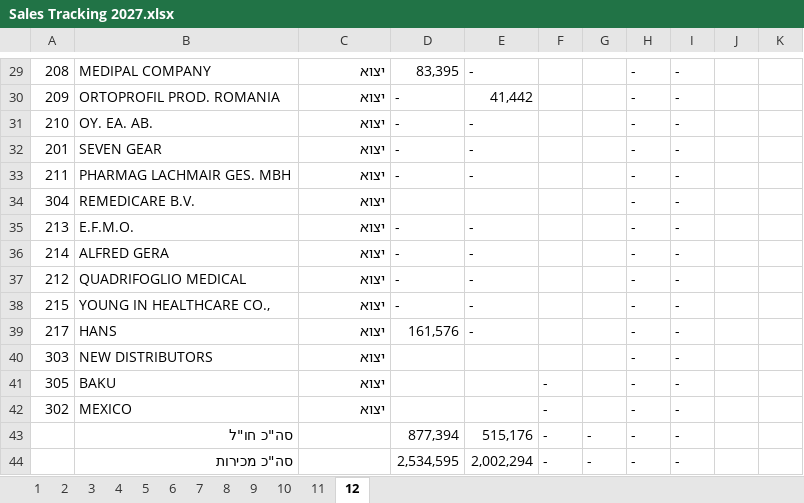
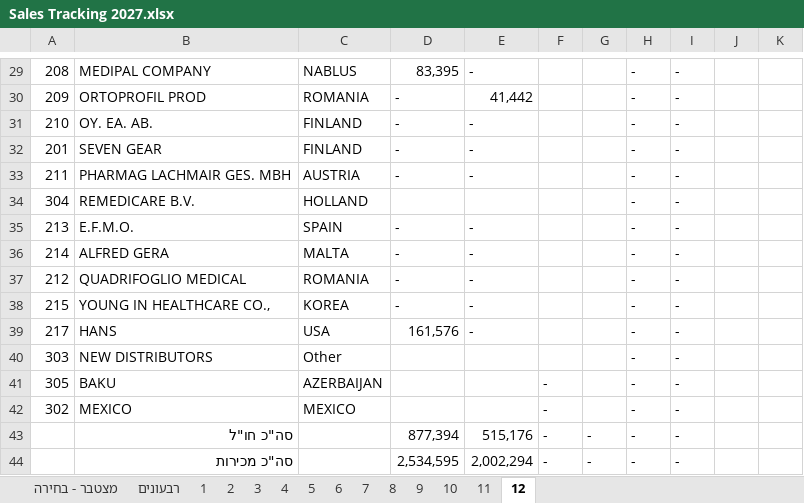
Before and after one commit to 1eyalsadot/the-5-agents, an Excel workbook: kirill/outputs/Sales Tracking 2027.xlsx, sheet 12, drawn as a sheet; only a part is shown, gaps mark what is left out; values as stored, in another font and other column widths than the file's, no cell formats; the diff covers the shown part only; the diff names each change by its address in the sheet, - before the commit and + after, or states it on an @@ line.

```diff
--- a/kirill/outputs/Sales Tracking 2027.xlsx (sheet 12)
+++ b/kirill/outputs/Sales Tracking 2027.xlsx (sheet 12)
+sheet tab: מצטבר - בחירה
+sheet tab: רבעונים
-C29: יצוא
+C29: NABLUS
-B30: ORTOPROFIL PROD. ROMANIA
+B30: ORTOPROFIL PROD
-C30: יצוא
+C30: ROMANIA
-C31:C32: יצוא
+C31:C32: FINLAND
-C33: יצוא
+C33: AUSTRIA
-C34: יצוא
+C34: HOLLAND
-C35: יצוא
+C35: SPAIN
-C36: יצוא
+C36: MALTA
-C37: יצוא
+C37: ROMANIA
-C38: יצוא
+C38: KOREA
-C39: יצוא
+C39: USA
-C40: יצוא
+C40: Other
-C41: יצוא
+C41: AZERBAIJAN
-C42: יצוא
+C42: MEXICO
```
Also changed, not shown: 26 edited cells and merged cells elsewhere in this sheet, sheet 11, sheet 10, sheet 3, sheet 6, sheet 2, sheet 1, 5 more sheets, cell formats.
